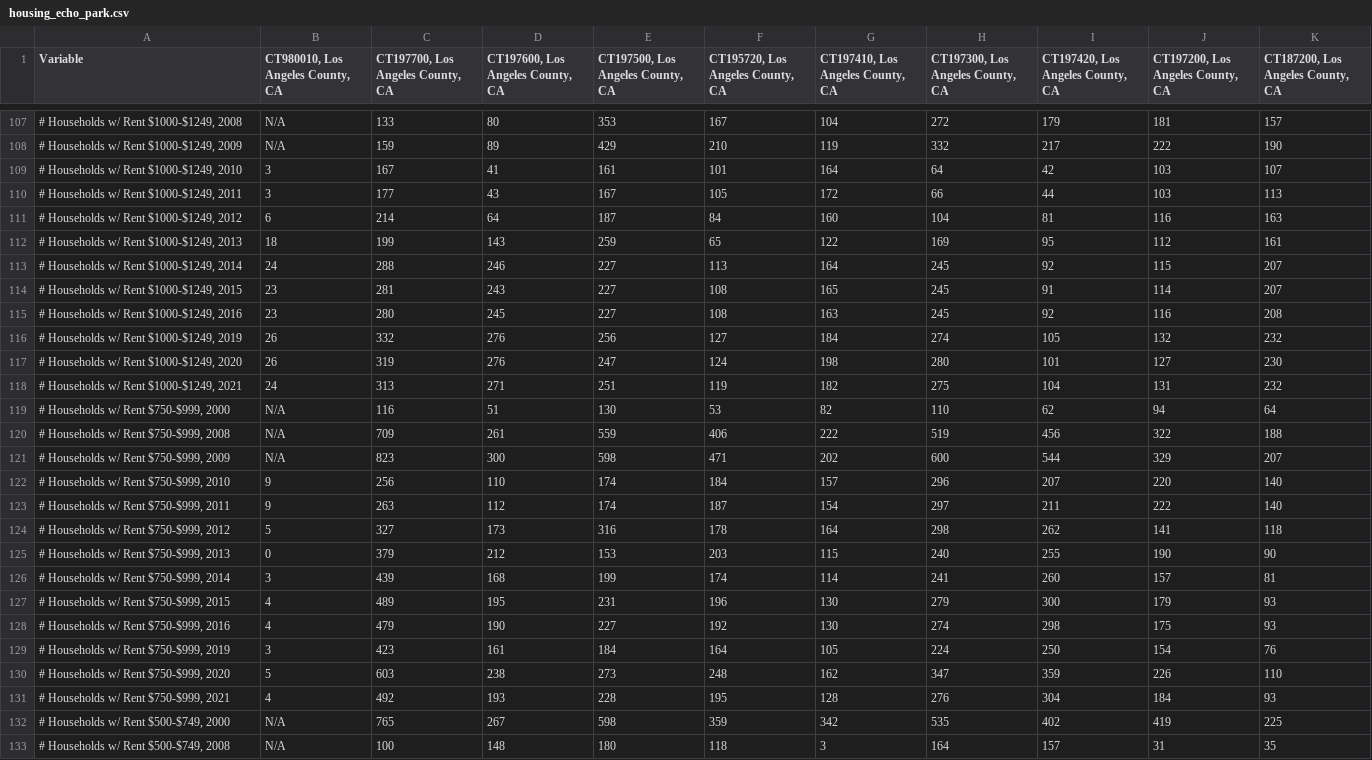
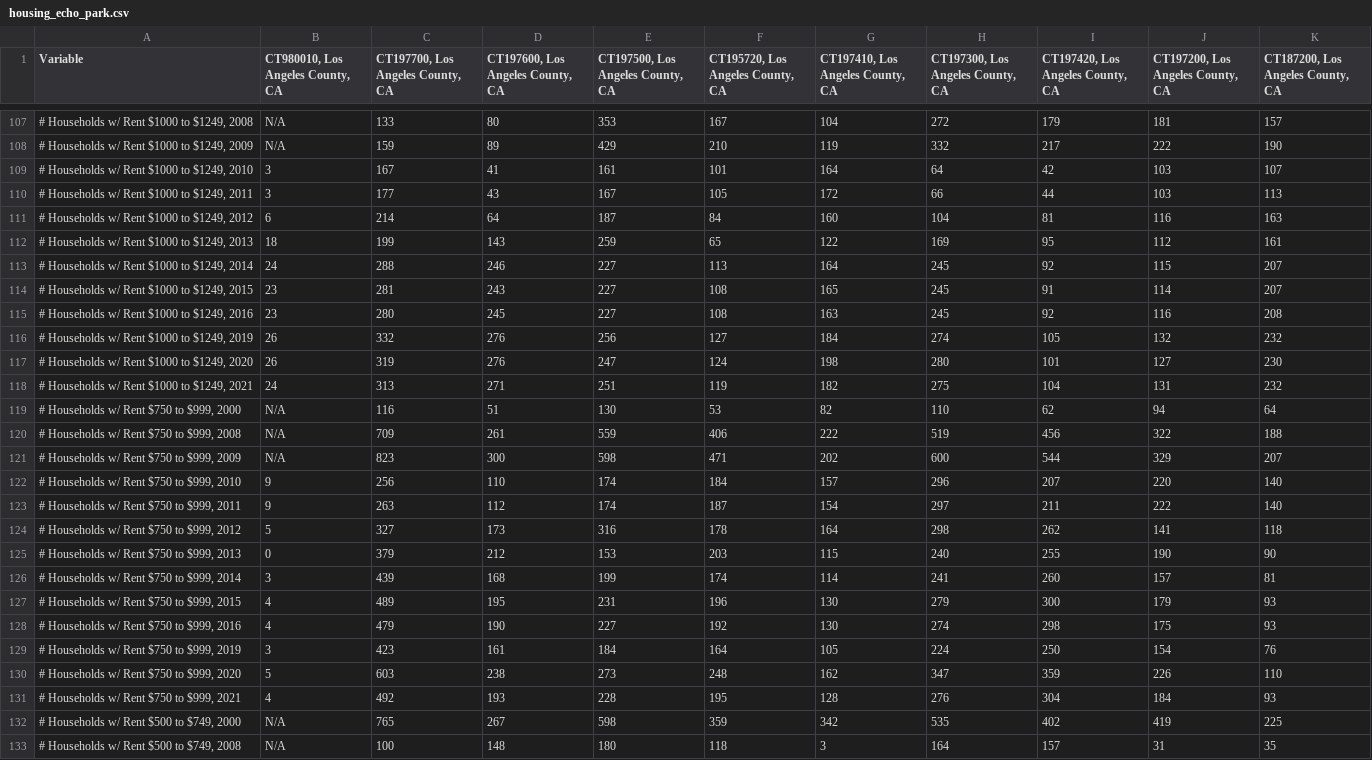
Before and after one commit to wherts/crimeandcity-final, a CSV file: csv/housing_echo_park.csv, drawn as a sheet; only a part is shown, gaps mark what is left out; the diff covers the shown part only.

```diff
--- a/csv/housing_echo_park.csv
+++ b/csv/housing_echo_park.csv
@@ -107,27 +107,27 @@ Variable,"CT980010, Los Angeles County, CA","CT197700, Los Angeles County, CA","
-"# Households w/ Rent $1000-$1249, 2008",N/A,133,80,353,167,104,272,179,181,157
-"# Households w/ Rent $1000-$1249, 2009",N/A,159,89,429,210,119,332,217,222,190
-"# Households w/ Rent $1000-$1249, 2010",3,167,41,161,101,164,64,42,103,107
-"# Households w/ Rent $1000-$1249, 2011",3,177,43,167,105,172,66,44,103,113
-"# Households w/ Rent $1000-$1249, 2012",6,214,64,187,84,160,104,81,116,163
-"# Households w/ Rent $1000-$1249, 2013",18,199,143,259,65,122,169,95,112,161
-"# Households w/ Rent $1000-$1249, 2014",24,288,246,227,113,164,245,92,115,207
-"# Households w/ Rent $1000-$1249, 2015",23,281,243,227,108,165,245,91,114,207
-"# Households w/ Rent $1000-$1249, 2016",23,280,245,227,108,163,245,92,116,208
-"# Households w/ Rent $1000-$1249, 2019",26,332,276,256,127,184,274,105,132,232
-"# Households w/ Rent $1000-$1249, 2020",26,319,276,247,124,198,280,101,127,230
-"# Households w/ Rent $1000-$1249, 2021",24,313,271,251,119,182,275,104,131,232
-"# Households w/ Rent $750-$999, 2000",N/A,116,51,130,53,82,110,62,94,64
-"# Households w/ Rent $750-$999, 2008",N/A,709,261,559,406,222,519,456,322,188
-"# Households w/ Rent $750-$999, 2009",N/A,823,300,598,471,202,600,544,329,207
-"# Households w/ Rent $750-$999, 2010",9,256,110,174,184,157,296,207,220,140
-"# Households w/ Rent $750-$999, 2011",9,263,112,174,187,154,297,211,222,140
-"# Households w/ Rent $750-$999, 2012",5,327,173,316,178,164,298,262,141,118
-"# Households w/ Rent $750-$999, 2013",0,379,212,153,203,115,240,255,190,90
-"# Households w/ Rent $750-$999, 2014",3,439,168,199,174,114,241,260,157,81
-"# Households w/ Rent $750-$999, 2015",4,489,195,231,196,130,279,300,179,93
-"# Households w/ Rent $750-$999, 2016",4,479,190,227,192,130,274,298,175,93
-"# Households w/ Rent $750-$999, 2019",3,423,161,184,164,105,224,250,154,76
-"# Households w/ Rent $750-$999, 2020",5,603,238,273,248,162,347,359,226,110
-"# Households w/ Rent $750-$999, 2021",4,492,193,228,195,128,276,304,184,93
-"# Households w/ Rent $500-$749, 2000",N/A,765,267,598,359,342,535,402,419,225
-"# Households w/ Rent $500-$749, 2008",N/A,100,148,180,118,3,164,157,31,35
+"# Households w/ Rent $1000 to $1249, 2008",N/A,133,80,353,167,104,272,179,181,157
+"# Households w/ Rent $1000 to $1249, 2009",N/A,159,89,429,210,119,332,217,222,190
+"# Households w/ Rent $1000 to $1249, 2010",3,167,41,161,101,164,64,42,103,107
+"# Households w/ Rent $1000 to $1249, 2011",3,177,43,167,105,172,66,44,103,113
+"# Households w/ Rent $1000 to $1249, 2012",6,214,64,187,84,160,104,81,116,163
+"# Households w/ Rent $1000 to $1249, 2013",18,199,143,259,65,122,169,95,112,161
+"# Households w/ Rent $1000 to $1249, 2014",24,288,246,227,113,164,245,92,115,207
+"# Households w/ Rent $1000 to $1249, 2015",23,281,243,227,108,165,245,91,114,207
+"# Households w/ Rent $1000 to $1249, 2016",23,280,245,227,108,163,245,92,116,208
+"# Households w/ Rent $1000 to $1249, 2019",26,332,276,256,127,184,274,105,132,232
+"# Households w/ Rent $1000 to $1249, 2020",26,319,276,247,124,198,280,101,127,230
+"# Households w/ Rent $1000 to $1249, 2021",24,313,271,251,119,182,275,104,131,232
+"# Households w/ Rent $750 to $999, 2000",N/A,116,51,130,53,82,110,62,94,64
+"# Households w/ Rent $750 to $999, 2008",N/A,709,261,559,406,222,519,456,322,188
+"# Households w/ Rent $750 to $999, 2009",N/A,823,300,598,471,202,600,544,329,207
+"# Households w/ Rent $750 to $999, 2010",9,256,110,174,184,157,296,207,220,140
+"# Households w/ Rent $750 to $999, 2011",9,263,112,174,187,154,297,211,222,140
+"# Households w/ Rent $750 to $999, 2012",5,327,173,316,178,164,298,262,141,118
+"# Households w/ Rent $750 to $999, 2013",0,379,212,153,203,115,240,255,190,90
+"# Households w/ Rent $750 to $999, 2014",3,439,168,199,174,114,241,260,157,81
+"# Households w/ Rent $750 to $999, 2015",4,489,195,231,196,130,279,300,179,93
+"# Households w/ Rent $750 to $999, 2016",4,479,190,227,192,130,274,298,175,93
+"# Households w/ Rent $750 to $999, 2019",3,423,161,184,164,105,224,250,154,76
+"# Households w/ Rent $750 to $999, 2020",5,603,238,273,248,162,347,359,226,110
+"# Households w/ Rent $750 to $999, 2021",4,492,193,228,195,128,276,304,184,93
+"# Households w/ Rent $500 to $749, 2000",N/A,765,267,598,359,342,535,402,419,225
+"# Households w/ Rent $500 to $749, 2008",N/A,100,148,180,118,3,164,157,31,35
```
Also changed, not shown: 51 edited cells elsewhere in this file, 15 other files.
